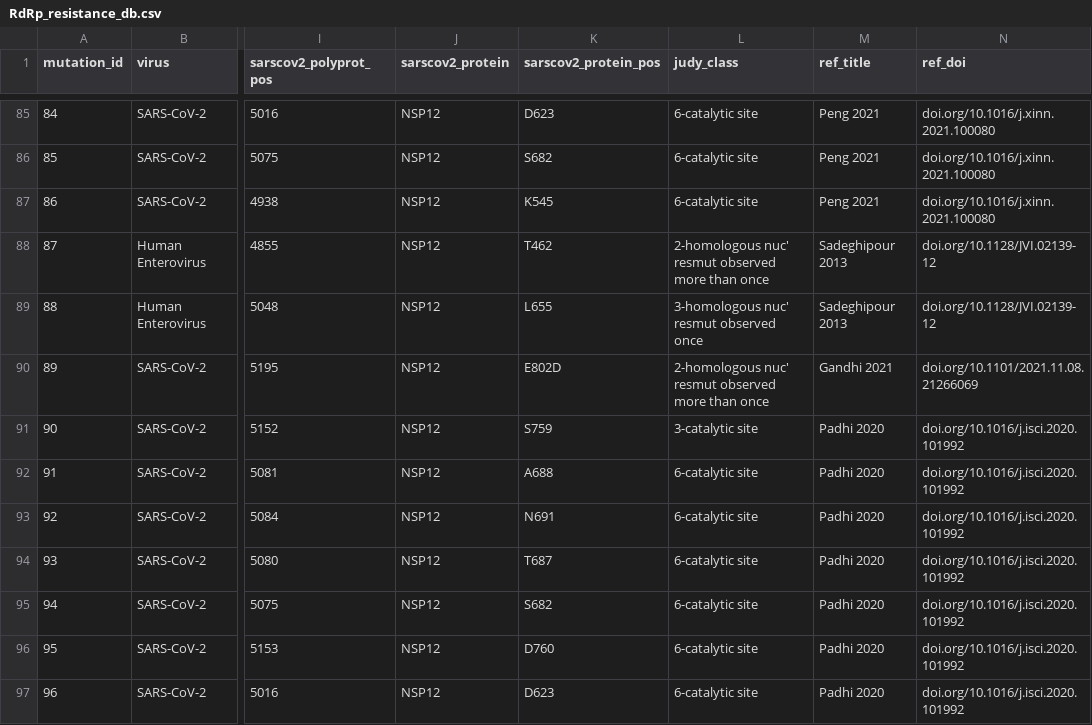
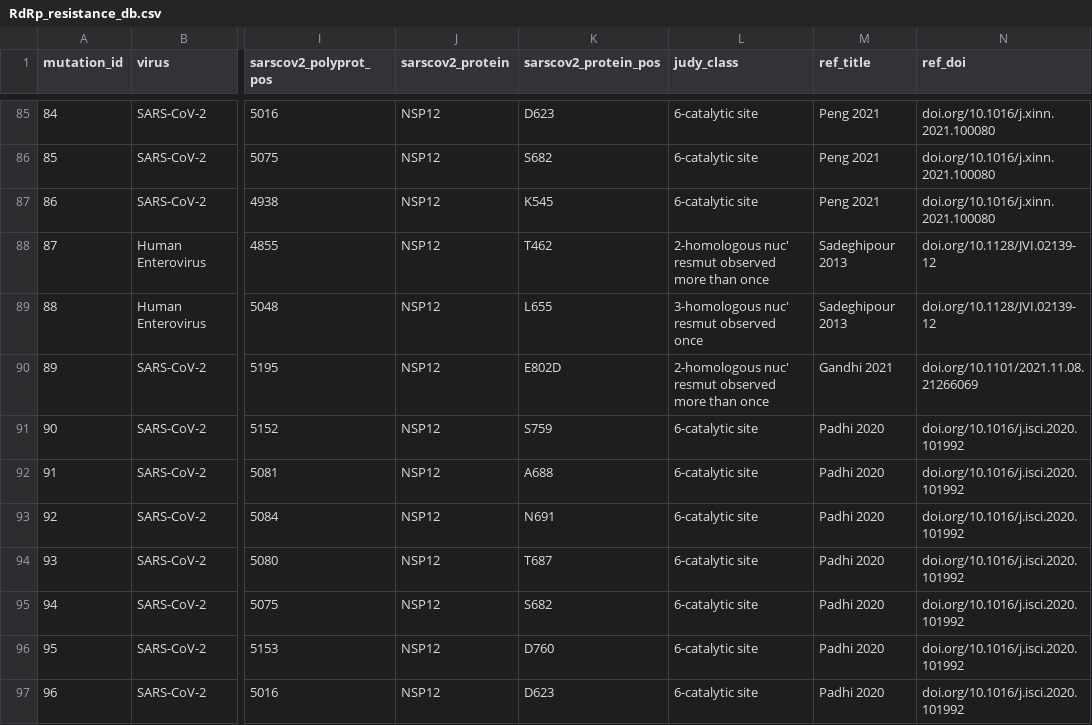
Before and after one commit to Sam-Fin/INIM0038-project, a CSV file: RdRp_resistance_db.csv, drawn as a sheet; only a part is shown, gaps mark what is left out; the diff names each change by its address in the sheet, - before the commit and + after, or states it on an @@ line.

Commit message:
edit

```diff
--- a/RdRp_resistance_db.csv
+++ b/RdRp_resistance_db.csv
-L91 (judy_class): 3-catalytic site
+L91 (judy_class): 6-catalytic site
```
